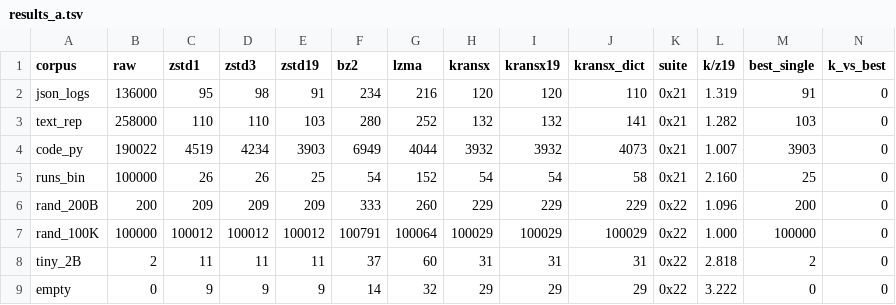
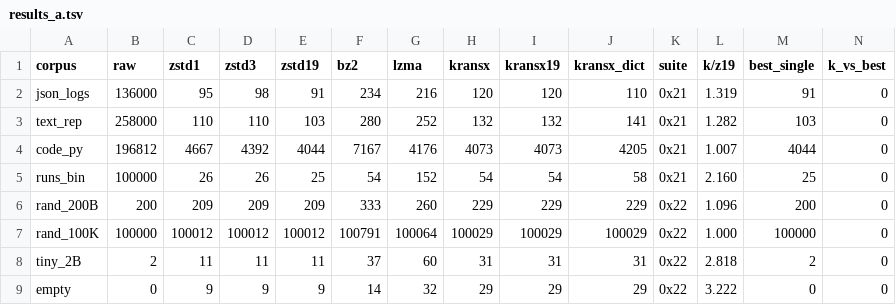
Before and after one commit to HEKPYTO/KRANSX, a TSV file: bench/results_a.tsv, drawn as a sheet.

```diff
--- a/bench/results_a.tsv
+++ b/bench/results_a.tsv
@@ -3,3 +3,3 @@ json_logs	136000	95	98	91	234	216	120	120	110	0x21	1.319	91	0
 text_rep	258000	110	110	103	280	252	132	132	141	0x21	1.282	103	0
-code_py	190022	4519	4234	3903	6949	4044	3932	3932	4073	0x21	1.007	3903	0
+code_py	196812	4667	4392	4044	7167	4176	4073	4073	4205	0x21	1.007	4044	0
 runs_bin	100000	26	26	25	54	152	54	54	58	0x21	2.160	25	0
```
Also changed, not shown: 4 other files.
